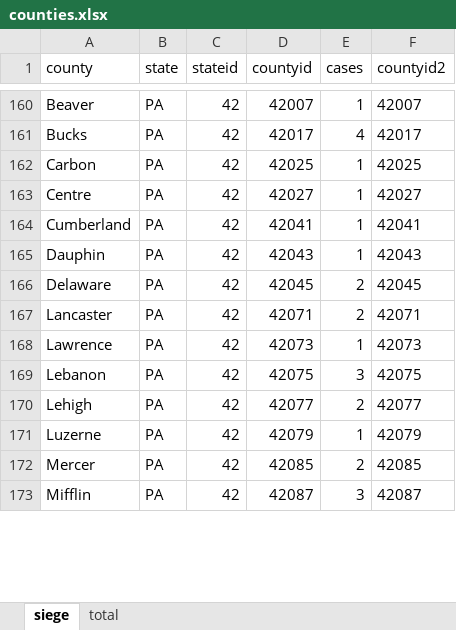
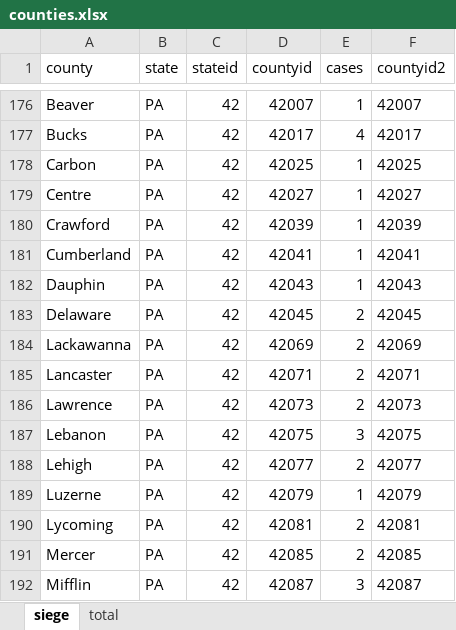
Before and after one commit to stiles/notebooks, an Excel workbook: capitol_arrests/raw/counties.xlsx, sheet siege, drawn as a sheet; only a part is shown, gaps mark what is left out; values as stored, in another font and other column widths than the file's, no borders; addresses are those after the commit; the diff covers the shown part only; the diff names each change by its address in the sheet, - before the commit and + after, or states it on an @@ line.

```diff
--- a/capitol_arrests/raw/counties.xlsx (sheet siege)
+++ b/capitol_arrests/raw/counties.xlsx (sheet siege)
+row 180: Crawford | PA | 42 | 42039 | 1 | 42039
+row 184: Lackawanna | PA | 42 | 42069 | 2 | 42069
-E186 (cases): 1
+E186 (cases): 2
+row 190: Lycoming | PA | 42 | 42081 | 2 | 42081
```
Also changed, not shown: 27 added rows, 1 removed row and 14 edited cells elsewhere in this sheet, sheet total, formulas that keep their value, 51 other files.
